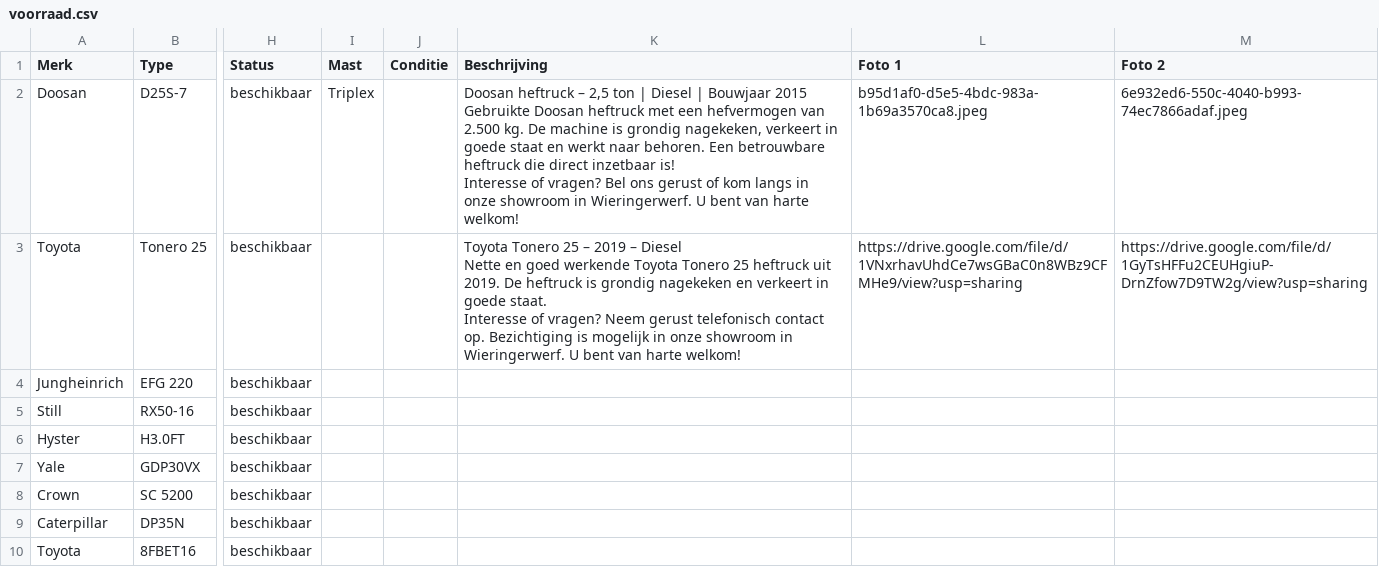
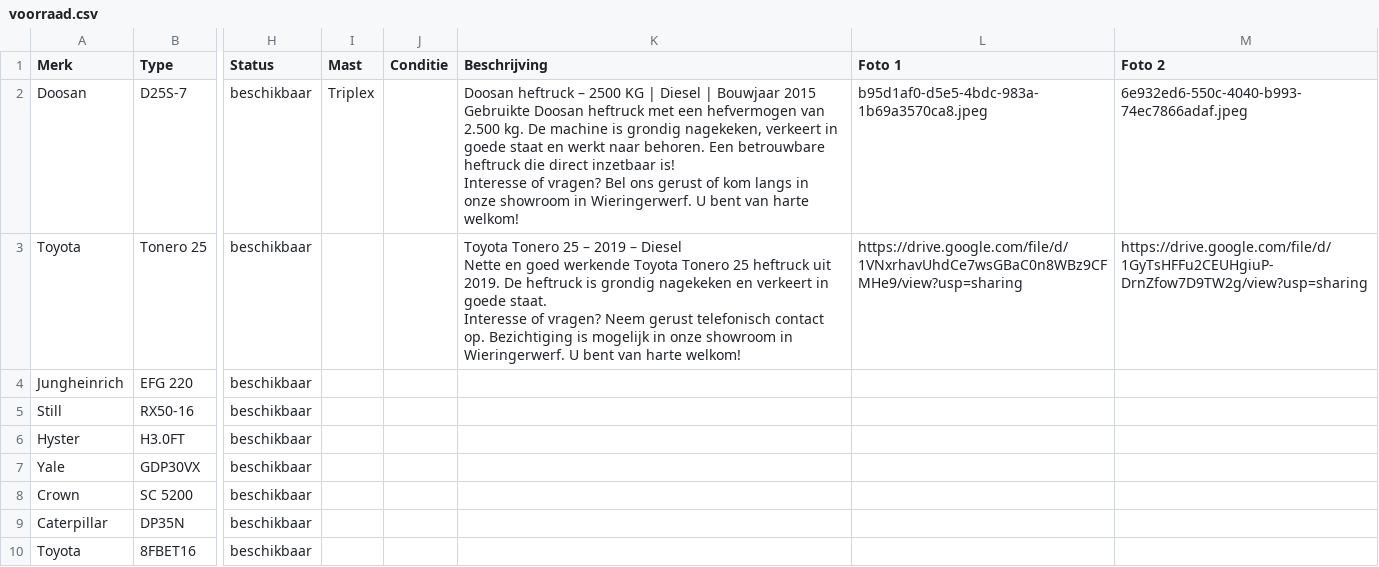
Before and after one commit to b-spaansen/bspaansen-site, a CSV file: voorraad.csv, drawn as a sheet; only a part is shown, gaps mark what is left out; the diff names each change by its address in the sheet, - before the commit and + after, or states it on an @@ line.

Commit message:
Update voorraad.csv with new entries and details

```diff
--- a/voorraad.csv
+++ b/voorraad.csv
-K2 (Beschrijving): …heftruck – 2,5 ton | Diesel…
+K2 (Beschrijving): …heftruck – 2500 KG | Diesel…
```
